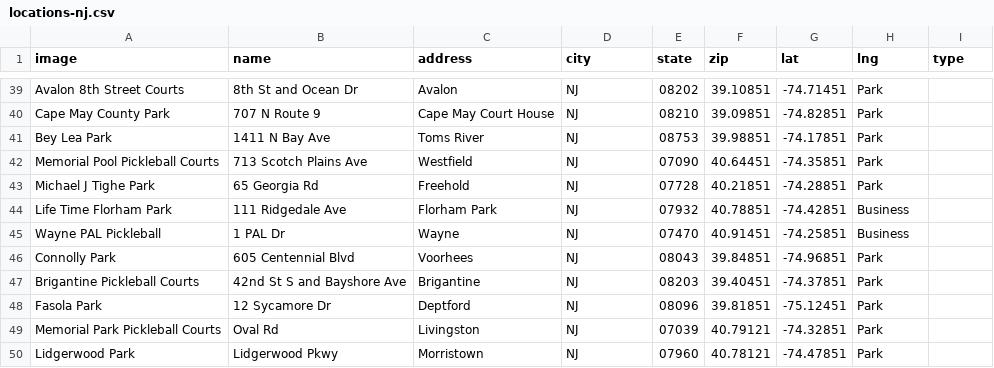
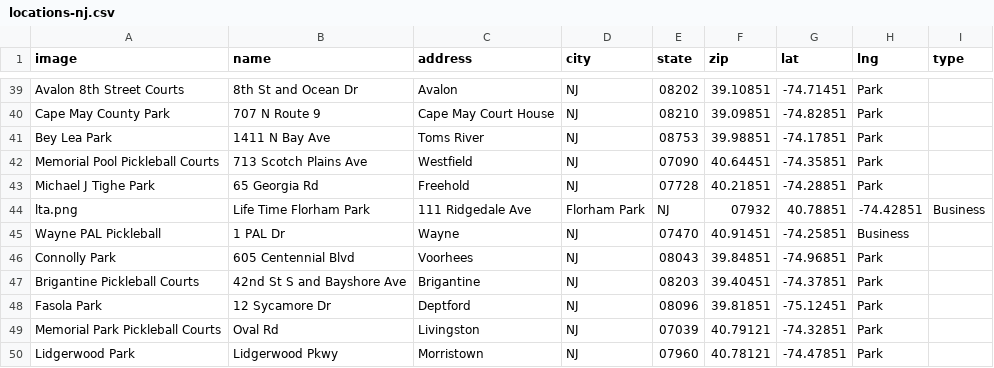
Before and after one commit to andrewrelic/pickleball-finder, a CSV file: locations-nj.csv, drawn as a sheet; only a part is shown, gaps mark what is left out; removed rows and columns are numbered as before the commit, all else as after; the diff names each change by its address in the sheet, - before the commit and + after, or states it on an @@ line.

Commit message:
Update locations-nj.csv

```diff
--- a/locations-nj.csv
+++ b/locations-nj.csv
-row 44: Life Time Florham Park | 111 Ridgedale Ave | Florham Park | NJ | 07932 | 40.78851 | -74.42851 | Business
+row 44: lta.png | Life Time Florham Park | 111 Ridgedale Ave | Florham Park | NJ | 07932 | 40.78851 | -74.42851 | Business
```
